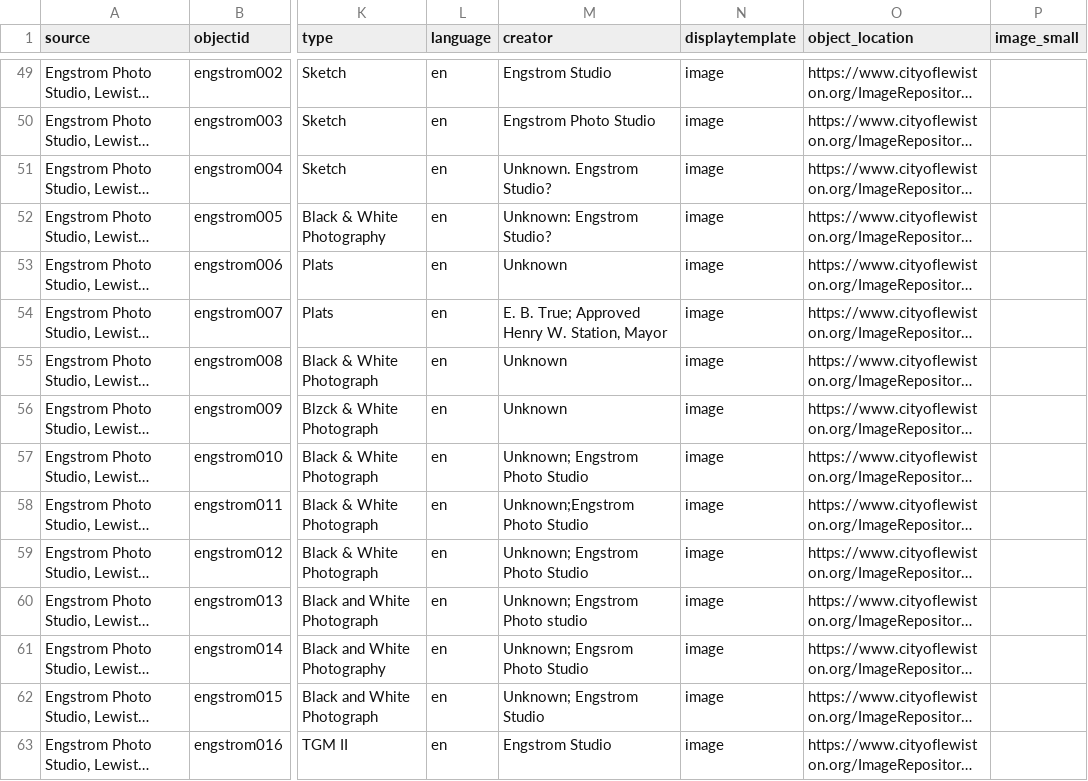
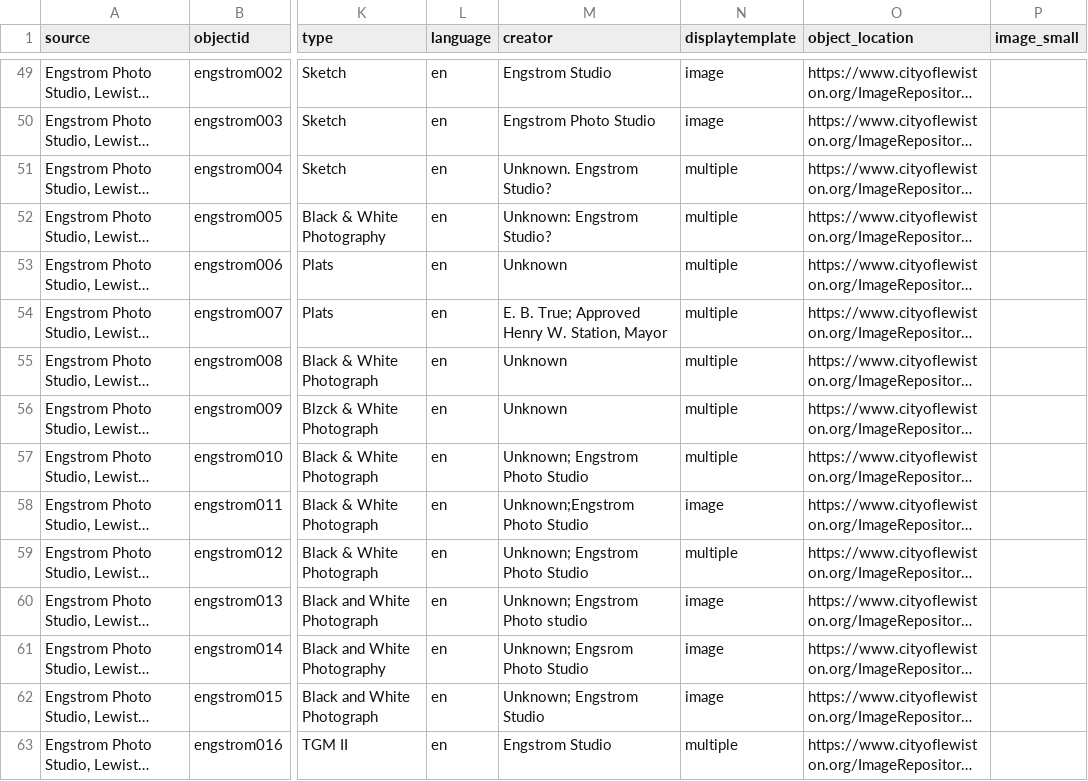
Before and after one commit to samusfan117/lewchiveFINAL, a CSV file: _data/ARCHIVE_MASTER.csv, drawn as a sheet; only a part is shown, gaps mark what is left out; long unchanged cells end in …; the diff covers the shown part only; the diff names each change by its address in the sheet, - before the commit and + after, or states it on an @@ line.

Commit message:
modified:   _data/ARCHIVE_MASTER.csv

```diff
--- a/_data/ARCHIVE_MASTER.csv
+++ b/_data/ARCHIVE_MASTER.csv
-N51:N57 (displaytemplate): image
+N51:N57 (displaytemplate): multiple
-N59 (displaytemplate): image
+N59 (displaytemplate): multiple
-N63 (displaytemplate): image
+N63 (displaytemplate): multiple
```
Also changed, not shown: 13 edited cells elsewhere in this file.
